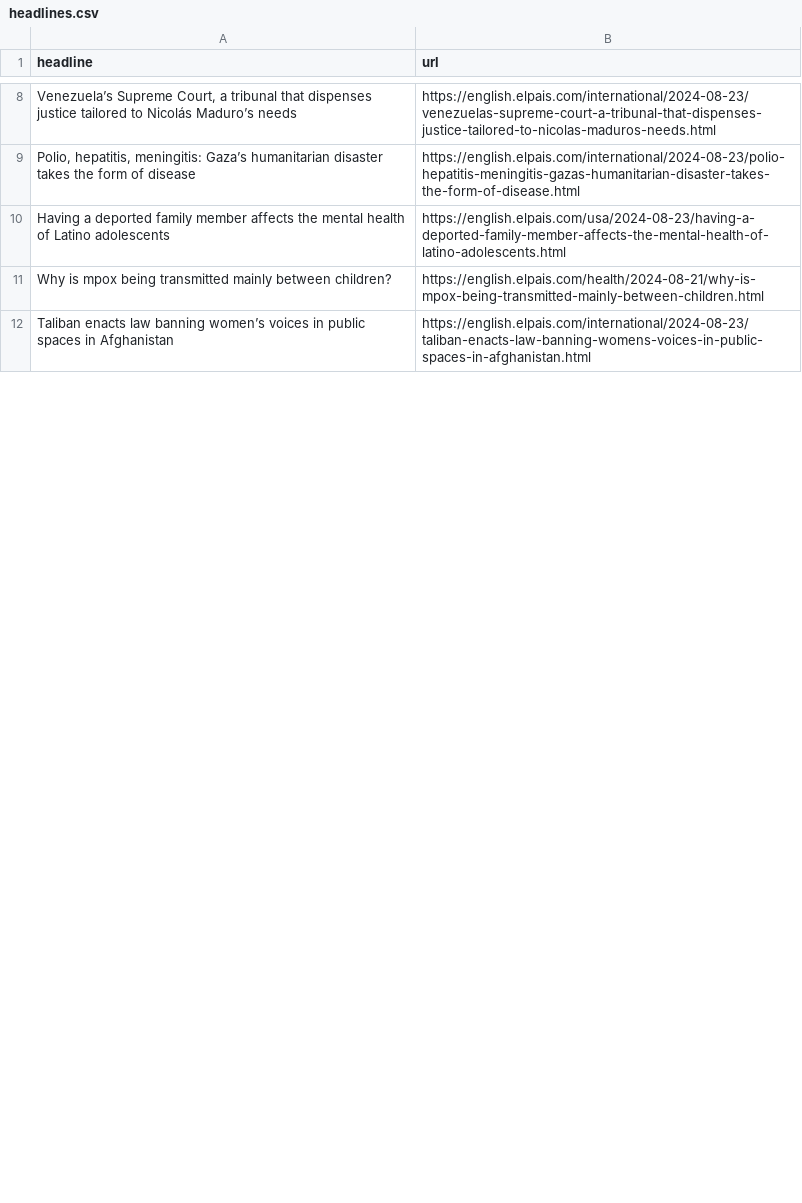
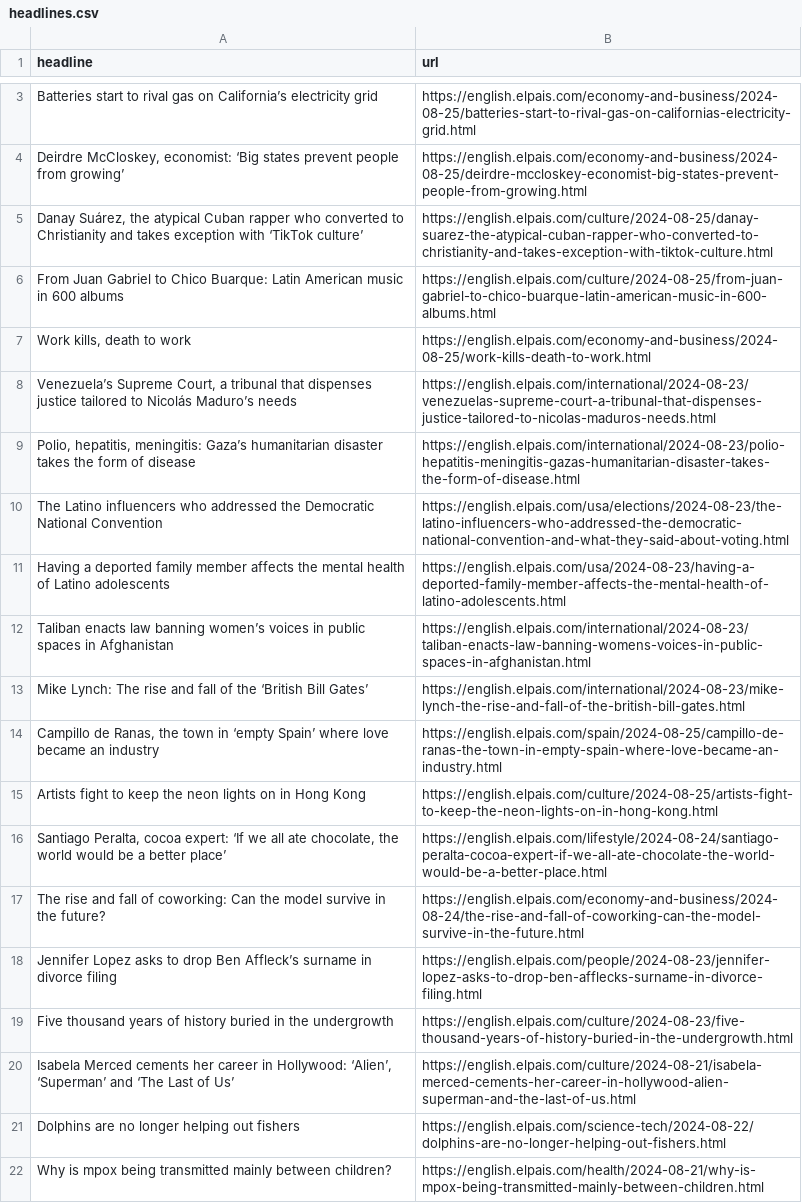
Before and after one commit to konstantinamalt/el-pais-autoscraper, a CSV file: headlines.csv, drawn as a sheet; only a part is shown, gaps mark what is left out; the diff covers the shown part only; the diff names each change by its address in the sheet, - before the commit and + after, or states it on an @@ line.

```diff
--- a/headlines.csv
+++ b/headlines.csv
+row 3: Batteries start to rival gas on California’s electricity grid | https://english.elpais.com/economy-and-business/2024-08-25/batteries-start-to-rival-gas-on-californias-electricity-grid.html
+row 4: Deirdre McCloskey, economist: ‘Big states prevent people from growing’ | https://english.elpais.com/economy-and-business/2024-08-25/deirdre-mccloskey-economist-big-states-prevent-people-from-growing.html
+row 5: Danay Suárez, the atypical Cuban rapper who converted to Christianity and takes exception with ‘TikTok culture’ | https://english.elpais.com/culture/2024-08-25/danay-suarez-the-atypical-cuban-rapper-who-converted-to-christianity-and-takes-exception-with-tiktok-culture.html
+row 6: From Juan Gabriel to Chico Buarque: Latin American music in 600 albums | https://english.elpais.com/culture/2024-08-25/from-juan-gabriel-to-chico-buarque-latin-american-music-in-600-albums.html
+row 7: Work kills, death to work | https://english.elpais.com/economy-and-business/2024-08-25/work-kills-death-to-work.html
+row 10: The Latino influencers who addressed the Democratic National Convention | https://english.elpais.com/usa/elections/2024-08-23/the-latino-influencers-who-addressed-the-democratic-national-convention-and-what-they-said-about-voting.html
@@ row 5 moved to row 13: Mike Lynch: The rise and fall of the ‘Br… @@
+row 14: Campillo de Ranas, the town in ‘empty Spain’ where love became an industry | https://english.elpais.com/spain/2024-08-25/campillo-de-ranas-the-town-in-empty-spain-where-love-became-an-industry.html
+row 15: Artists fight to keep the neon lights on in Hong Kong | https://english.elpais.com/culture/2024-08-25/artists-fight-to-keep-the-neon-lights-on-in-hong-kong.html
+row 16: Santiago Peralta, cocoa expert: ‘If we all ate chocolate, the world would be a better place’ | https://english.elpais.com/lifestyle/2024-08-24/santiago-peralta-cocoa-expert-if-we-all-ate-chocolate-the-world-would-be-a-better-place.html
+row 17: The rise and fall of coworking: Can the model survive in the future? | https://english.elpais.com/economy-and-business/2024-08-24/the-rise-and-fall-of-coworking-can-the-model-survive-in-the-future.html
@@ row 15 moved to row 18: Jennifer Lopez asks to drop Ben Affleck’… @@
@@ row 6 moved to row 19: Five thousand years of history buried in… @@
@@ row 13 moved to row 21: Dolphins are no longer helping out fishe… @@
```
Also changed, not shown: 1 added row, 11 removed rows and 4 moved rows elsewhere in this file.
